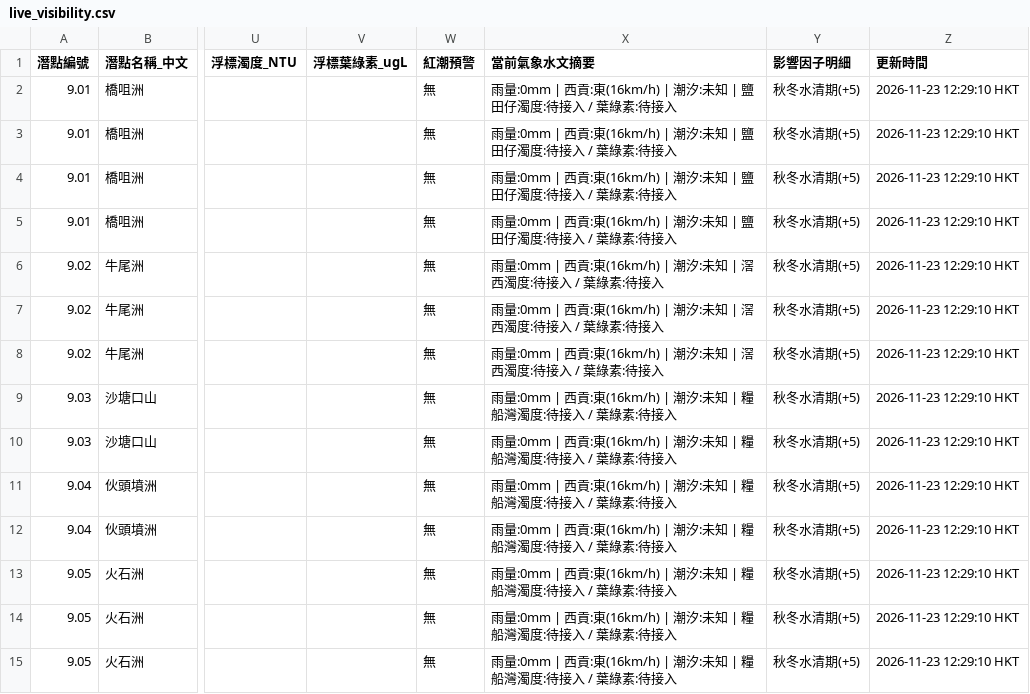
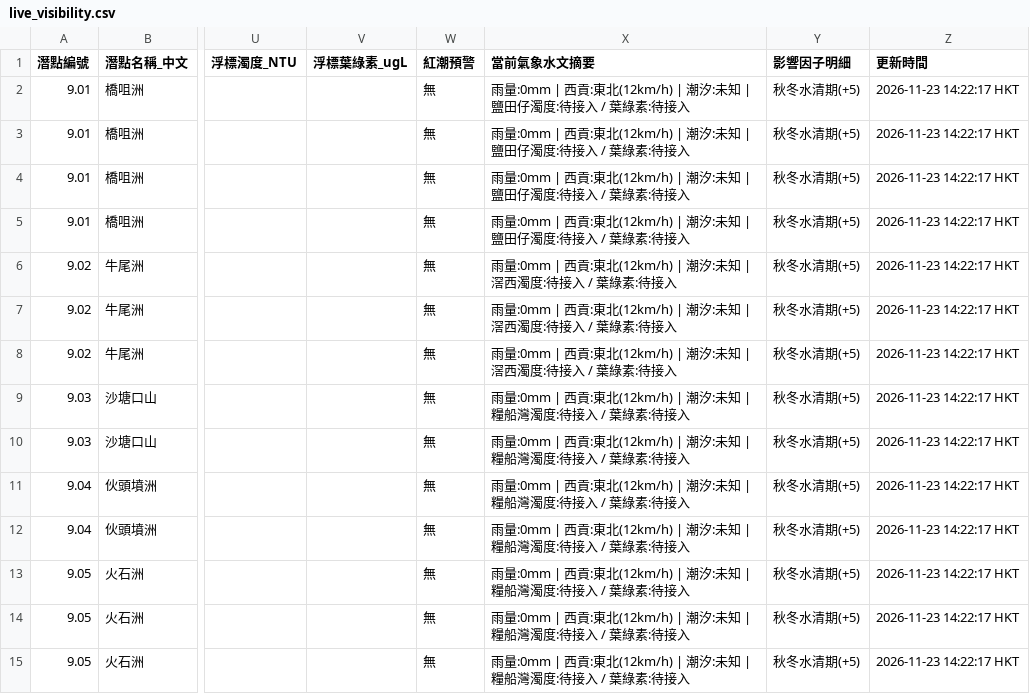
Before and after one commit to chanswc-sys/hk-56-divesites-live, a CSV file: live_visibility.csv, drawn as a sheet; only a part is shown, gaps mark what is left out; the diff covers the shown part only; the diff names each change by its address in the sheet, - before the commit and + after, or states it on an @@ line.

```diff
--- a/live_visibility.csv
+++ b/live_visibility.csv
-X2:X5 (當前氣象水文摘要): …西貢:東(16km/h) | 潮汐:…
+X2:X5 (當前氣象水文摘要): …西貢:東北(12km/h) | 潮汐:…
-Z2:Z15 (更新時間): 2026-11-23 12:29:10 HKT
+Z2:Z15 (更新時間): 2026-11-23 14:22:17 HKT
-X6:X8 (當前氣象水文摘要): …西貢:東(16km/h) | 潮汐:…
+X6:X8 (當前氣象水文摘要): …西貢:東北(12km/h) | 潮汐:…
-X9:X15 (當前氣象水文摘要): …西貢:東(16km/h) | 潮汐:…
+X9:X15 (當前氣象水文摘要): …西貢:東北(12km/h) | 潮汐:…
```
Also changed, not shown: 150 edited cells elsewhere in this file, 1 other file.
